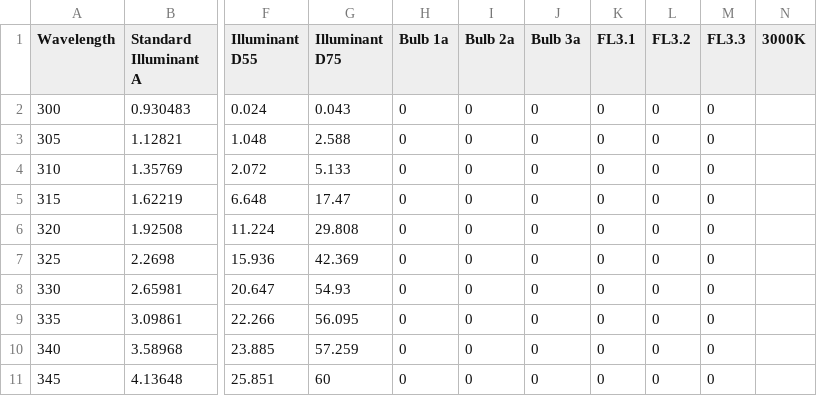
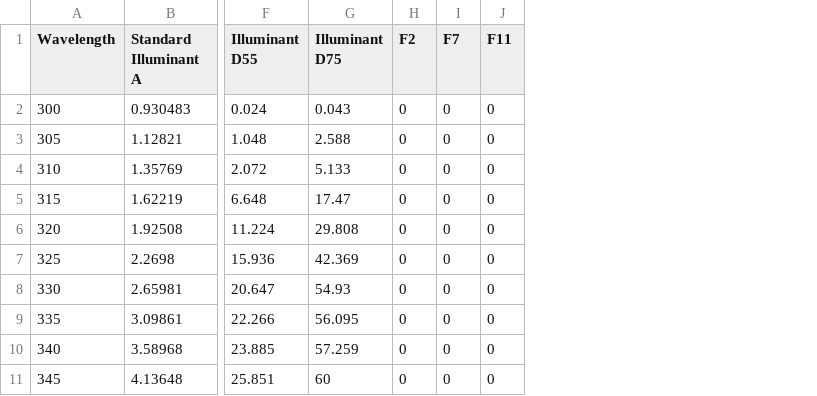
Before and after one commit to LISPEM/ColorLab, a CSV file: dataManager/illuminants.csv, drawn as a sheet; only a part is shown, gaps mark what is left out; removed rows and columns are numbered as before the commit, all else as after; the diff names each change by its address in the sheet, - before the commit and + after, or states it on an @@ line.

Commit message:
added additional illuminants for fluorescent lighting

```diff
--- a/dataManager/illuminants.csv
+++ b/dataManager/illuminants.csv
-column H (Bulb 1a), rows 2-11: all 0
-column I (Bulb 2a), rows 2-11: all 0
-column J (Bulb 3a), rows 2-11: all 0
-column K (FL3.1), rows 2-11: all 0
-column L (FL3.2), rows 2-11: all 0
-column M (FL3.3), rows 2-11: all 0
-column N (3000K), empty
+column H (F2), rows 2-11: all 0
+column I (F7), rows 2-11: all 0
+column J (F11), rows 2-11: all 0
```
